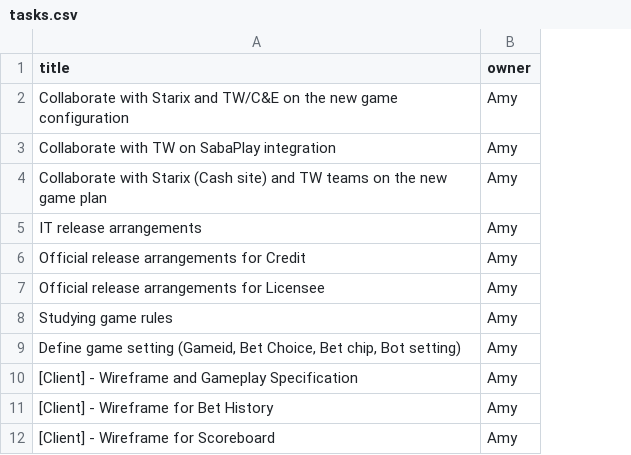
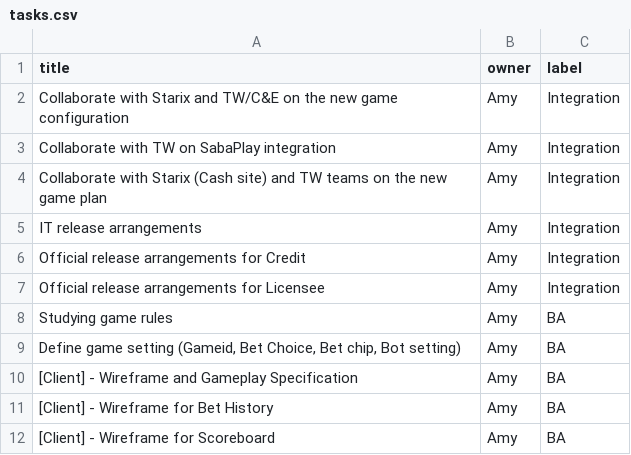
Before and after one commit to starixvn/l1_n8n_task-template, a CSV file: tasks.csv, drawn as a sheet; only a part is shown; the diff names each change by its address in the sheet, - before the commit and + after, or states it on an @@ line.

Commit message:
update csv file

```diff
--- a/tasks.csv
+++ b/tasks.csv
+column C (label), rows 2-12: Integration | Integration | Integration | Integration | Integration | Integration | BA | BA | BA | BA | BA
```
